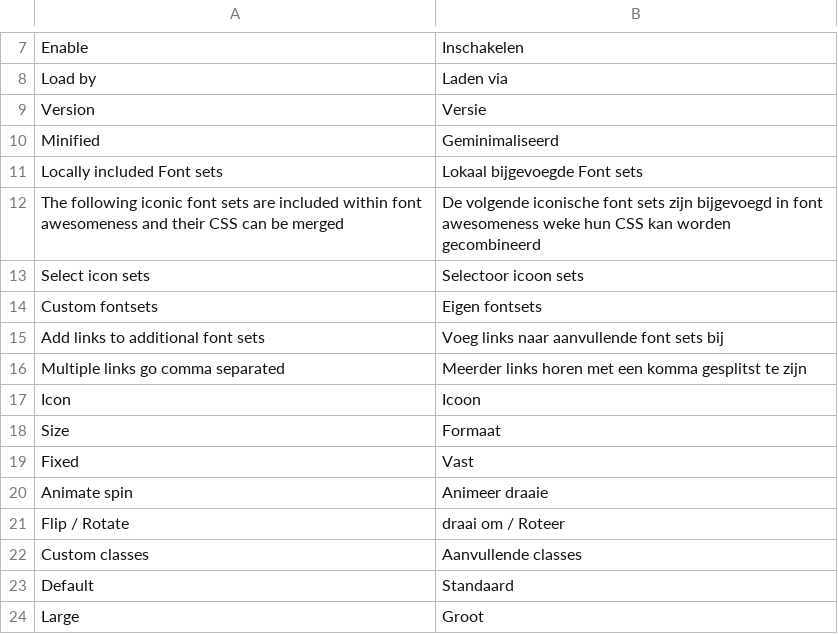
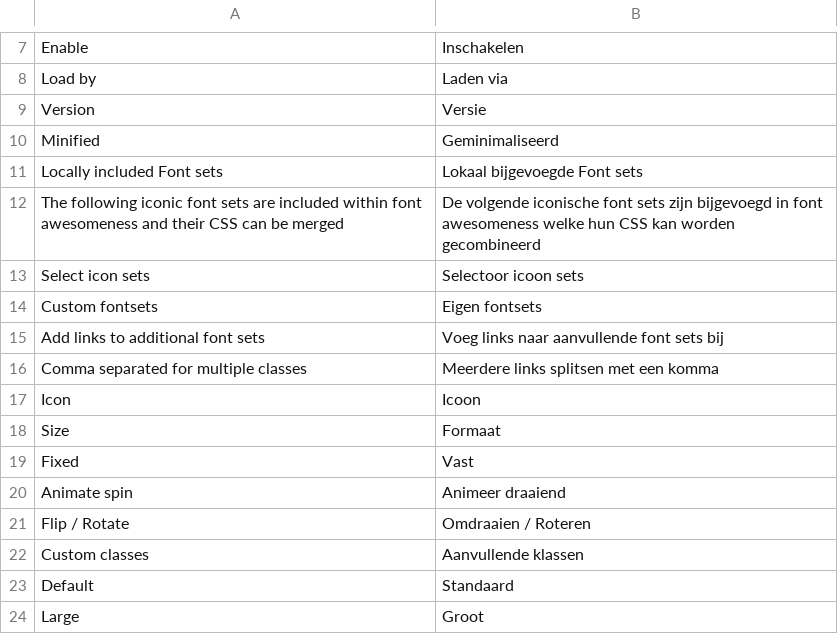
Before and after one commit to frosit/Frosit_Fontawesomeness, a CSV file: app/locale/nl_NL/Frosit_Fontawesomeness.csv, drawn as a sheet; only a part is shown, gaps mark what is left out.

```diff
--- a/app/locale/nl_NL/Frosit_Fontawesomeness.csv
+++ b/app/locale/nl_NL/Frosit_Fontawesomeness.csv
@@ -11,3 +11,3 @@
 "Locally included Font sets","Lokaal bijgevoegde Font sets"
-"The following iconic font sets are included within font awesomeness and their CSS can be merged","De volgende iconische font sets zijn bijgevoegd in font awesomeness weke hun CSS kan worden gecombineerd"
+"The following iconic font sets are included within font awesomeness and their CSS can be merged","De volgende iconische font sets zijn bijgevoegd in font awesomeness welke hun CSS kan worden gecombineerd"
 "Select icon sets","Selectoor icoon sets"
@@ -15,3 +15,3 @@
 "Add links to additional font sets","Voeg links naar aanvullende font sets bij"
-"Multiple links go comma separated","Meerder links horen met een komma gesplitst te zijn"
+"Comma separated for multiple classes","Meerdere links splitsen met een komma"
 "Icon","Icoon"
@@ -19,5 +19,5 @@
 "Fixed","Vast"
-"Animate spin","Animeer draaie"
-"Flip / Rotate","draai om / Roteer"
-"Custom classes","Aanvullende classes"
+"Animate spin","Animeer draaiend"
+"Flip / Rotate","Omdraaien / Roteren"
+"Custom classes","Aanvullende klassen"
 "Default","Standaard"
```
Also changed, not shown: app/locale/en_US/Frosit_Fontawesomeness.csv, 2 other files.
